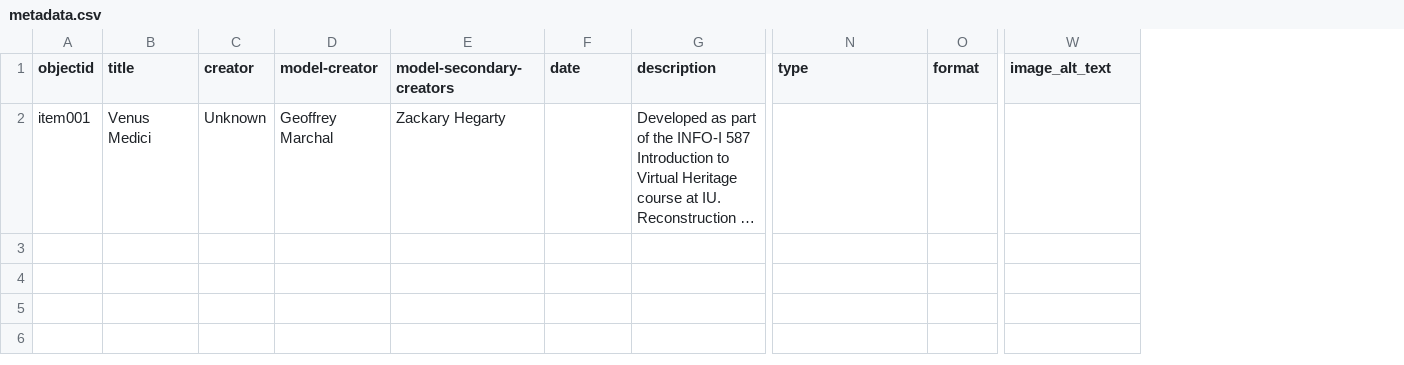
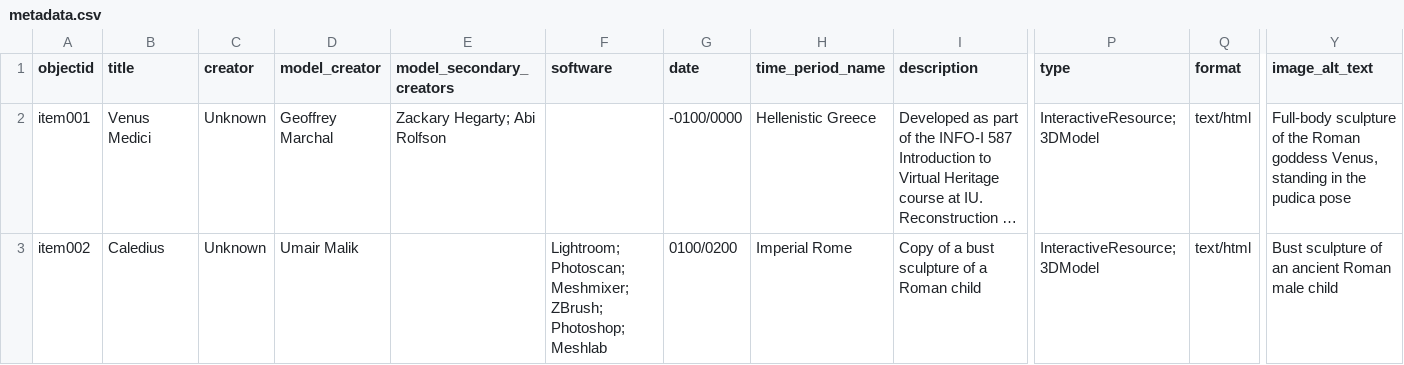
Before and after one commit to abirolfs/3d-ancients, a CSV file: _data/metadata.csv, drawn as a sheet; only a part is shown, gaps mark what is left out; long unchanged cells end in …; removed rows and columns are numbered as before the commit, all else as after; rows hold the shown columns only; the diff names each change by its address in the sheet, - before the commit and + after, or states it on an @@ line.

Commit message:
Refine metadata fields and publish item002

```diff
--- a/_data/metadata.csv
+++ b/_data/metadata.csv
-column E (model-secondary-creators), row 2: Zackary Hegarty
+column E (model_secondary_creators), row 2: Zackary Hegarty; Abi Rolfson
+column F (software), empty
+column H (time_period_name), row 2: Hellenistic Greece
-D1: model-creator
+D1: model_creator
-G2 (date): (empty)
+G2 (date): -0100/0000
-P2 (type): (empty)
+P2 (type): InteractiveResource;3DModel
-Q2 (format): (empty)
+Q2 (format): text/html
-Y2 (image_alt_text): (empty)
+Y2 (image_alt_text): Full-body sculpture of the Roman goddess Venus, standing in the pudica pose
+row 3: item002 | Caledius | Unknown | Umair Malik |  | Lightroom; Photoscan; Meshmixer; ZBrush; Photoshop; Meshlab | 0100/0200 | Imperial Rome | Copy of a bust sculpture of a Roman child | InteractiveResource;3DModel | text/html | Bust sculpture of an ancient Roman male child
```
Also changed, not shown: 1 other file.
